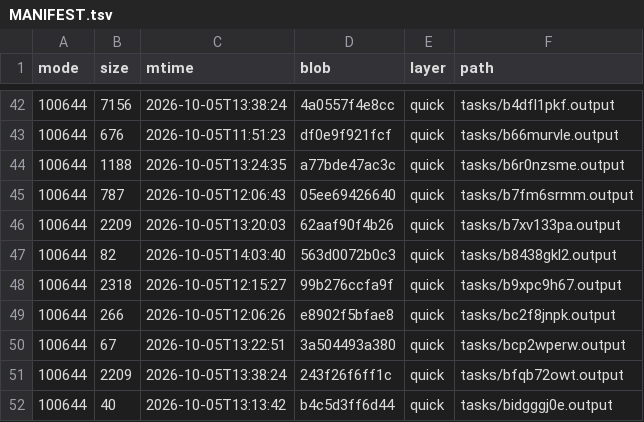
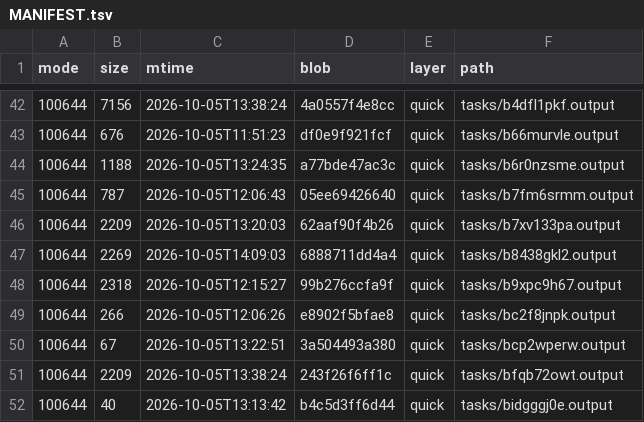
Before and after one commit to luweigen/Strata, a TSV file: _traj/work/ed11a558-488f-44ff-ae44-74cbeaee92fe/MANIFEST.tsv, drawn as a sheet; only a part is shown, gaps mark what is left out.

```diff
--- a/_traj/work/ed11a558-488f-44ff-ae44-74cbeaee92fe/MANIFEST.tsv
+++ b/_traj/work/ed11a558-488f-44ff-ae44-74cbeaee92fe/MANIFEST.tsv
@@ -46,3 +46,3 @@ mode	size	mtime	blob	layer	path
 100644	2209	2026-10-05T13:20:03	62aaf90f4b26	quick	tasks/b7xv133pa.output
-100644	82	2026-10-05T14:03:40	563d0072b0c3	quick	tasks/b8438gkl2.output
+100644	2269	2026-10-05T14:09:03	6888711dd4a4	quick	tasks/b8438gkl2.output
 100644	2318	2026-10-05T12:15:27	99b276ccfa9f	quick	tasks/b9xpc9h67.output
```
Also changed, not shown: _traj/INDEX.tsv, 6 other files.
